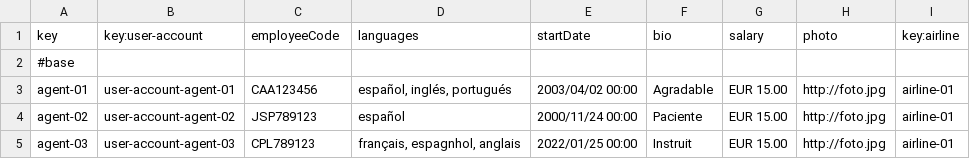
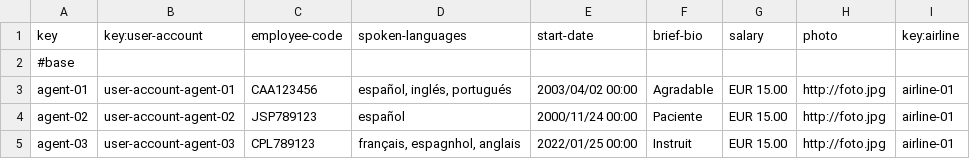
Before and after one commit to DP2-2025-C1-040/Acme-ANS, a CSV file: src/main/resources/WEB-INF/data/sample/assistance-agent.csv, drawn as a sheet.

```diff
--- a/src/main/resources/WEB-INF/data/sample/assistance-agent.csv
+++ b/src/main/resources/WEB-INF/data/sample/assistance-agent.csv
@@ -1,2 +1,2 @@
-key,key:user-account,employeeCode,languages,startDate,bio,salary,photo,key:airline
+key,key:user-account,employee-code,spoken-languages,start-date,brief-bio,salary,photo,key:airline
 #base
```
Also changed, not shown: 6 other files.
